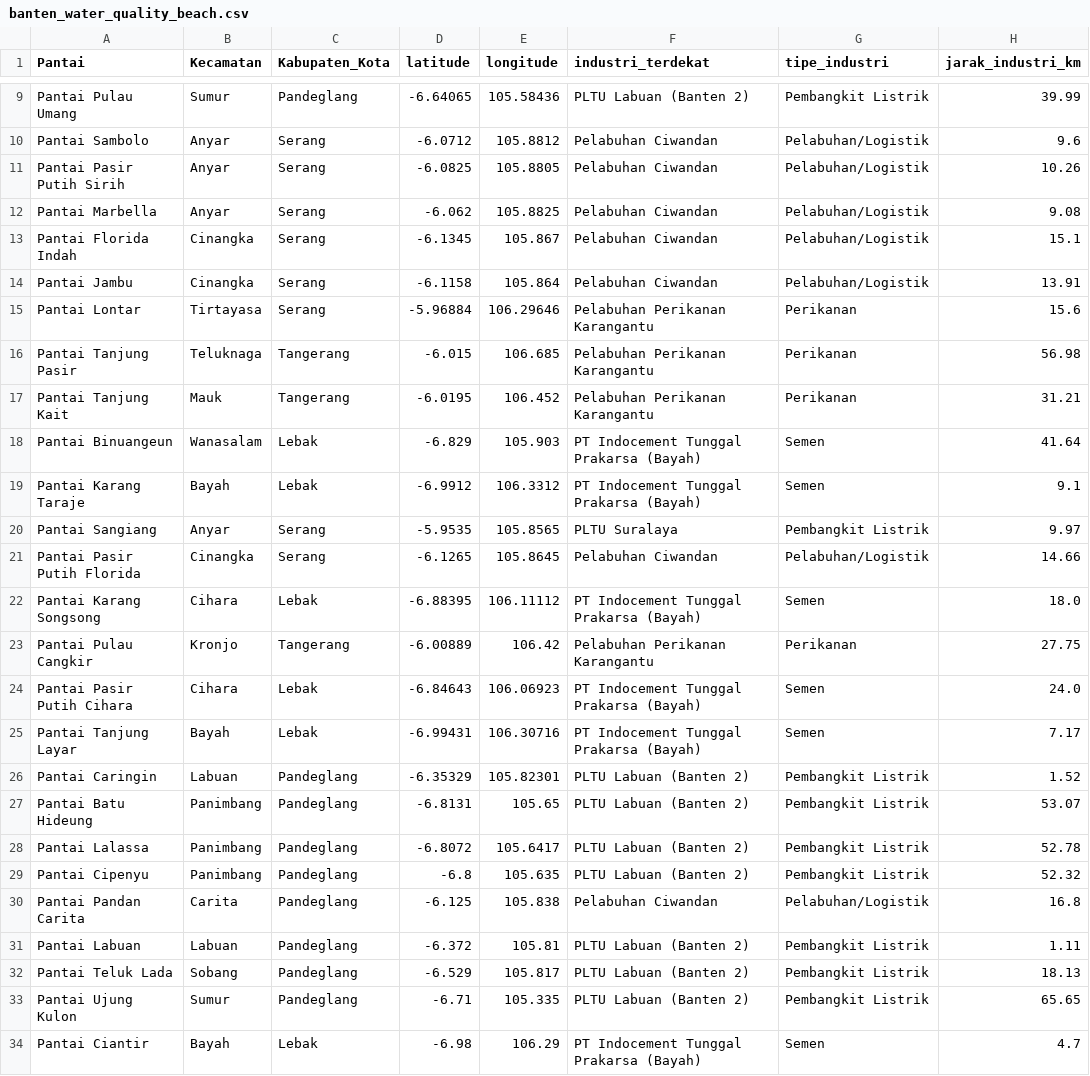
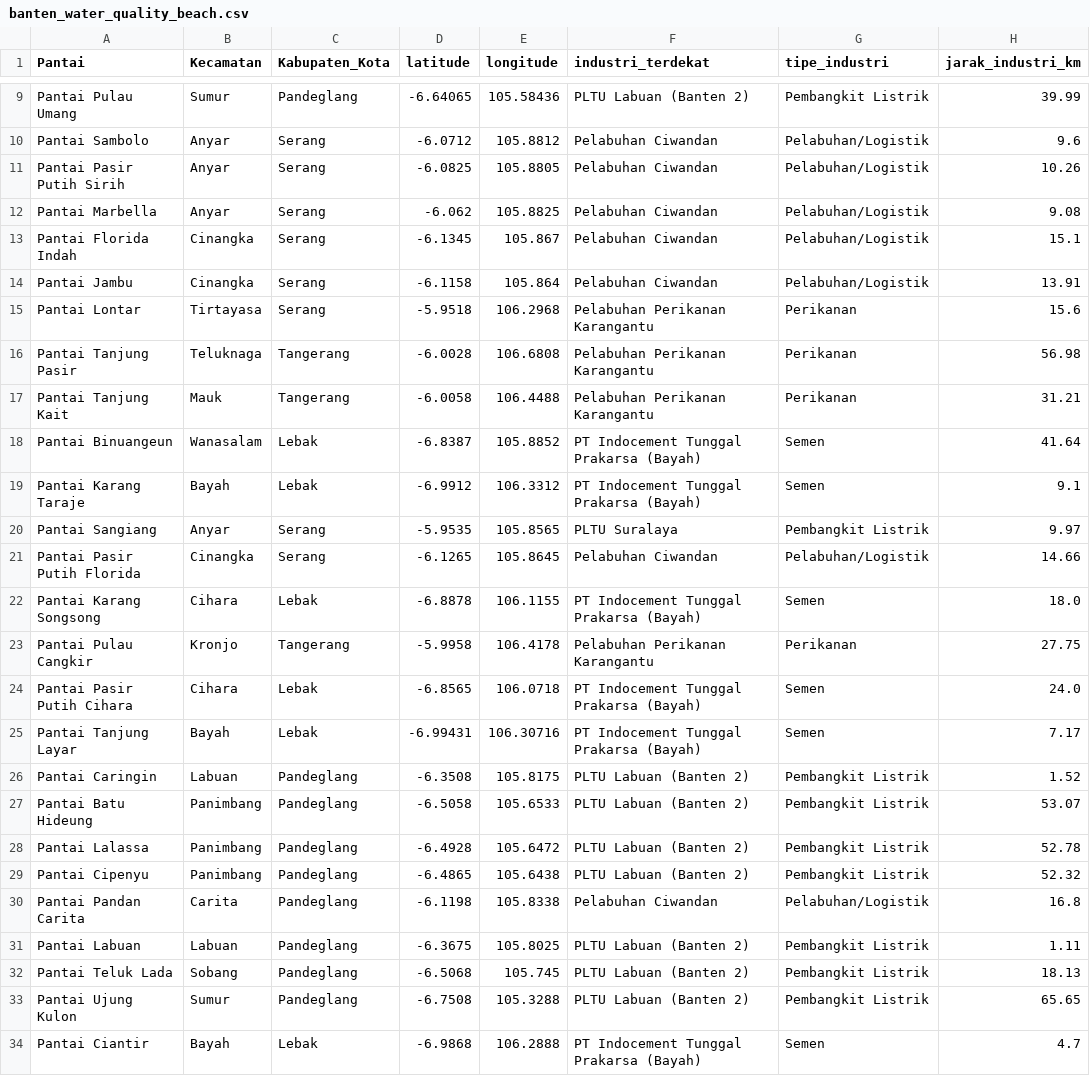
Before and after one commit to SKYL15H/Aquality-Model, a CSV file: output/banten_water_quality_beach.csv, drawn as a sheet; only a part is shown, gaps mark what is left out; the diff covers the shown part only; the diff names each change by its address in the sheet, - before the commit and + after, or states it on an @@ line.

```diff
--- a/output/banten_water_quality_beach.csv
+++ b/output/banten_water_quality_beach.csv
-D15 (latitude): -5.96884
+D15 (latitude): -5.9518
-E15 (longitude): 106.29646
+E15 (longitude): 106.2968
-D16 (latitude): -6.015
+D16 (latitude): -6.0028
-E16 (longitude): 106.685
+E16 (longitude): 106.6808
-D17 (latitude): -6.0195
+D17 (latitude): -6.0058
-E17 (longitude): 106.452
+E17 (longitude): 106.4488
-D18 (latitude): -6.829
+D18 (latitude): -6.8387
-E18 (longitude): 105.903
+E18 (longitude): 105.8852
-D22 (latitude): -6.88395
+D22 (latitude): -6.8878
-E22 (longitude): 106.11112
+E22 (longitude): 106.1155
-D23 (latitude): -6.00889
+D23 (latitude): -5.9958
-E23 (longitude): 106.42
+E23 (longitude): 106.4178
-D24 (latitude): -6.84643
+D24 (latitude): -6.8565
-E24 (longitude): 106.06923
+E24 (longitude): 106.0718
-D26 (latitude): -6.35329
+D26 (latitude): -6.3508
-E26 (longitude): 105.82301
+E26 (longitude): 105.8175
-D27 (latitude): -6.8131
+D27 (latitude): -6.5058
-E27 (longitude): 105.65
+E27 (longitude): 105.6533
-D28 (latitude): -6.8072
+D28 (latitude): -6.4928
-E28 (longitude): 105.6417
+E28 (longitude): 105.6472
-D29 (latitude): -6.8
+D29 (latitude): -6.4865
-E29 (longitude): 105.635
+E29 (longitude): 105.6438
-D30 (latitude): -6.125
+D30 (latitude): -6.1198
-E30 (longitude): 105.838
+E30 (longitude): 105.8338
-D31 (latitude): -6.372
+D31 (latitude): -6.3675
-E31 (longitude): 105.81
+E31 (longitude): 105.8025
-D32 (latitude): -6.529
+D32 (latitude): -6.5068
-E32 (longitude): 105.817
+E32 (longitude): 105.745
-D33 (latitude): -6.71
+D33 (latitude): -6.7508
-E33 (longitude): 105.335
+E33 (longitude): 105.3288
-D34 (latitude): -6.98
+D34 (latitude): -6.9868
-E34 (longitude): 106.29
+E34 (longitude): 106.2888
```
Also changed, not shown: 36 edited cells elsewhere in this file, 2 other files.
